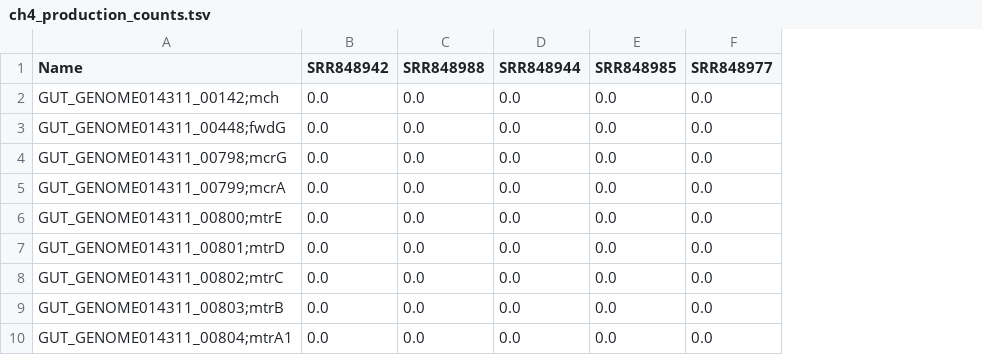
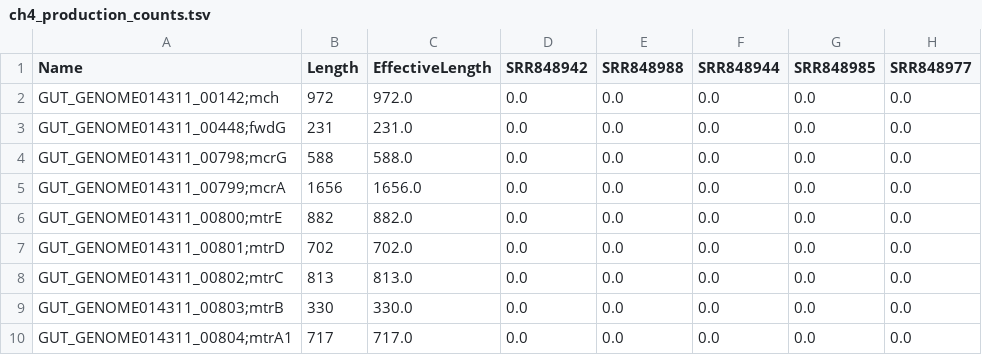
Before and after one commit to dombraccia/H2S, a TSV file: results/salmon_processed/david2014/ch4_production_counts.tsv, drawn as a sheet; only a part is shown; the diff names each change by its address in the sheet, - before the commit and + after, or states it on an @@ line.

```diff
--- a/results/salmon_processed/david2014/ch4_production_counts.tsv
+++ b/results/salmon_processed/david2014/ch4_production_counts.tsv
+column B (Length), rows 2-10: 972 | 231 | 588 | 1656 | 882 | 702 | 813 | 330 | 717
+column C (EffectiveLength), rows 2-10: 972.0 | 231.0 | 588.0 | 1656.0 | 882.0 | 702.0 | 813.0 | 330.0 | 717.0
```
Also changed, not shown: results/salmon_processed/david2014/ch4_production_tpm.tsv, results/salmon_processed/hpfs/ch4_production_counts.tsv, 3 other files.
